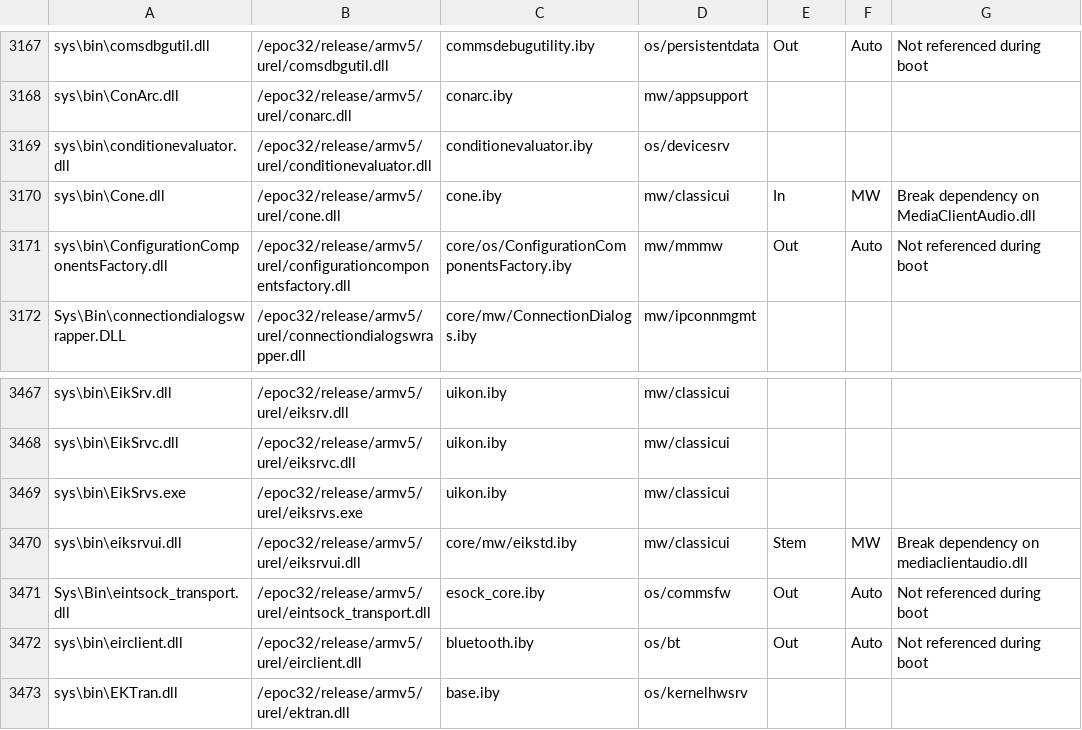
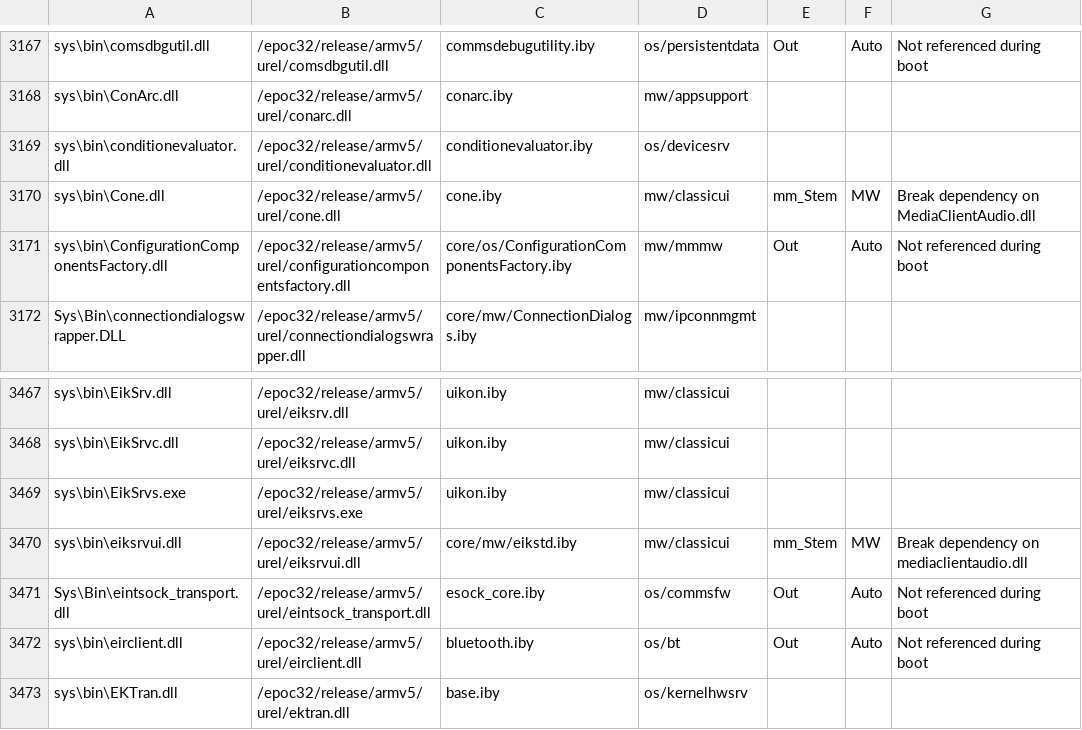
Before and after one commit to SymbianSource/oss.FCL.sf.incubator.stemkit, a CSV file: syborg_stem/rom_content.csv, drawn as a sheet; only a part is shown, gaps mark what is left out.

Commit message:
Modify DEF file to include all available symbols. Update rom_content.csv & static_dependencies.txt.

```diff
--- a/syborg_stem/rom_content.csv
+++ b/syborg_stem/rom_content.csv
@@ -3169,3 +3169,3 @@ sys\bin\ConArc.dll,/epoc32/release/armv5/urel/conarc.dll,conarc.iby,mw/appsuppor
 sys\bin\conditionevaluator.dll,/epoc32/release/armv5/urel/conditionevaluator.dll,conditionevaluator.iby,os/devicesrv,,,
-sys\bin\Cone.dll,/epoc32/release/armv5/urel/cone.dll,cone.iby,mw/classicui,In,MW,Break dependency on MediaClientAudio.dll
+sys\bin\Cone.dll,/epoc32/release/armv5/urel/cone.dll,cone.iby,mw/classicui,mm_Stem,MW,Break dependency on MediaClientAudio.dll
 sys\bin\ConfigurationComponentsFactory.dll,/epoc32/release/armv5/urel/configurationcomponentsfactory.dll,core/os/ConfigurationComponentsFactory.iby,mw/mmmw,Out,Auto,Not referenced during boot
@@ -3469,3 +3469,3 @@ sys\bin\EikSrvc.dll,/epoc32/release/armv5/urel/eiksrvc.dll,uikon.iby,mw/classicu
 sys\bin\EikSrvs.exe,/epoc32/release/armv5/urel/eiksrvs.exe,uikon.iby,mw/classicui,,,
-sys\bin\eiksrvui.dll,/epoc32/release/armv5/urel/eiksrvui.dll,core/mw/eikstd.iby,mw/classicui,Stem,MW,Break dependency on mediaclientaudio.dll
+sys\bin\eiksrvui.dll,/epoc32/release/armv5/urel/eiksrvui.dll,core/mw/eikstd.iby,mw/classicui,mm_Stem,MW,Break dependency on mediaclientaudio.dll
 Sys\Bin\eintsock_transport.dll,/epoc32/release/armv5/urel/eintsock_transport.dll,esock_core.iby,os/commsfw,Out,Auto,Not referenced during boot
```
Also changed, not shown: 2 other files.
